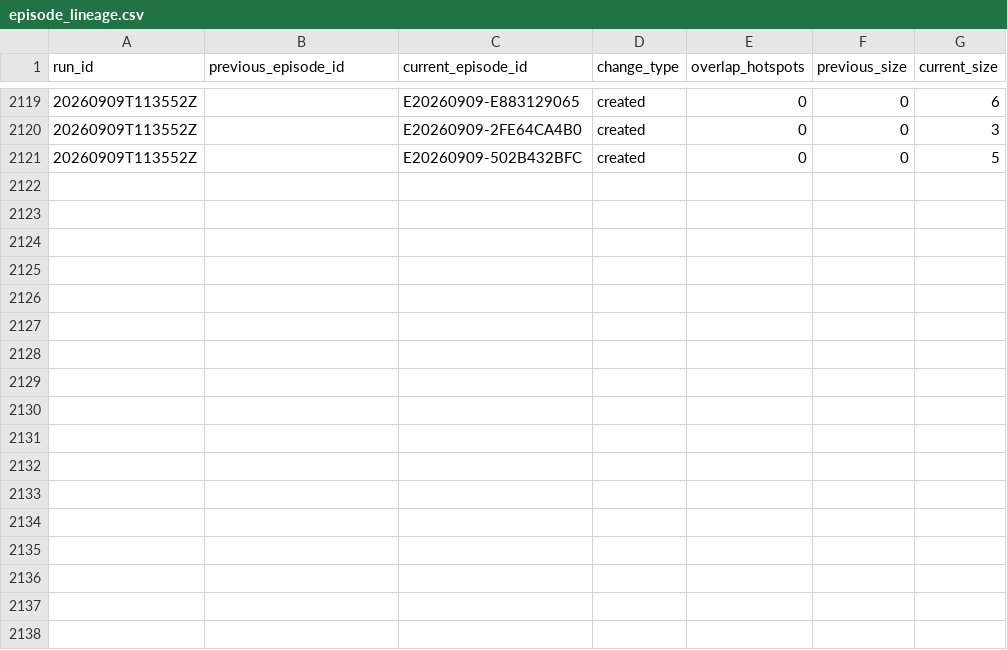
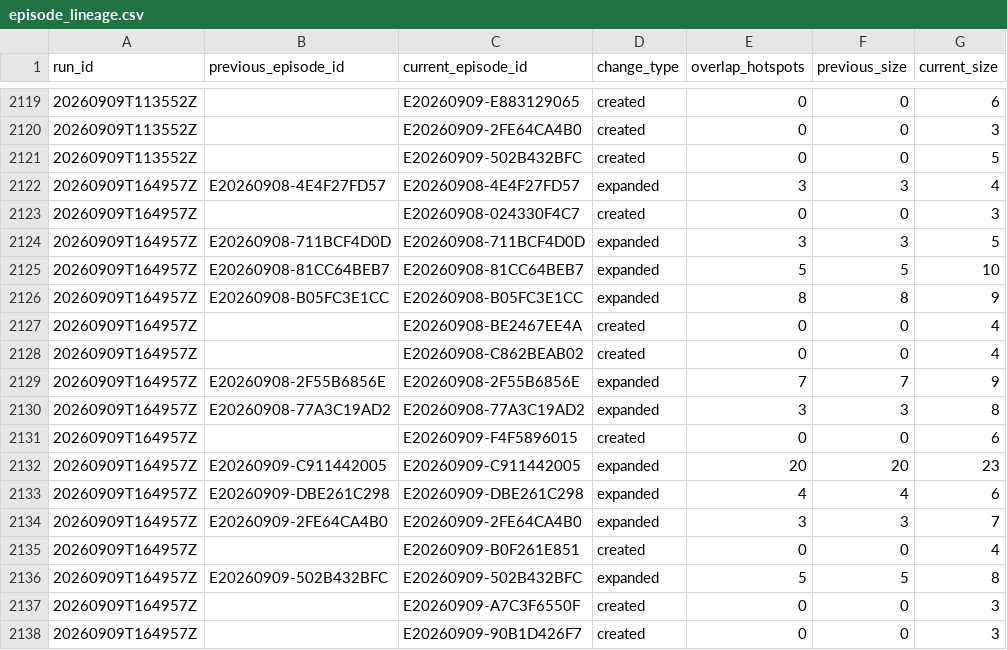
Before and after one commit to jcgomezga/puntos-calor-colombia-dashboard, a CSV file: data/episodes/episode_lineage.csv, drawn as a sheet; only a part is shown, gaps mark what is left out; the diff names each change by its address in the sheet, - before the commit and + after, or states it on an @@ line.

```diff
--- a/data/episodes/episode_lineage.csv
+++ b/data/episodes/episode_lineage.csv
+row 2122: 20260909T164957Z | E20260908-4E4F27FD57 | E20260908-4E4F27FD57 | expanded | 3 | 3 | 4
+row 2123: 20260909T164957Z |  | E20260908-024330F4C7 | created | 0 | 0 | 3
+row 2124: 20260909T164957Z | E20260908-711BCF4D0D | E20260908-711BCF4D0D | expanded | 3 | 3 | 5
+row 2125: 20260909T164957Z | E20260908-81CC64BEB7 | E20260908-81CC64BEB7 | expanded | 5 | 5 | 10
+row 2126: 20260909T164957Z | E20260908-B05FC3E1CC | E20260908-B05FC3E1CC | expanded | 8 | 8 | 9
+row 2127: 20260909T164957Z |  | E20260908-BE2467EE4A | created | 0 | 0 | 4
+row 2128: 20260909T164957Z |  | E20260908-C862BEAB02 | created | 0 | 0 | 4
+row 2129: 20260909T164957Z | E20260908-2F55B6856E | E20260908-2F55B6856E | expanded | 7 | 7 | 9
+row 2130: 20260909T164957Z | E20260908-77A3C19AD2 | E20260908-77A3C19AD2 | expanded | 3 | 3 | 8
+row 2131: 20260909T164957Z |  | E20260909-F4F5896015 | created | 0 | 0 | 6
+row 2132: 20260909T164957Z | E20260909-C911442005 | E20260909-C911442005 | expanded | 20 | 20 | 23
+row 2133: 20260909T164957Z | E20260909-DBE261C298 | E20260909-DBE261C298 | expanded | 4 | 4 | 6
+row 2134: 20260909T164957Z | E20260909-2FE64CA4B0 | E20260909-2FE64CA4B0 | expanded | 3 | 3 | 7
+row 2135: 20260909T164957Z |  | E20260909-B0F261E851 | created | 0 | 0 | 4
+row 2136: 20260909T164957Z | E20260909-502B432BFC | E20260909-502B432BFC | expanded | 5 | 5 | 8
+row 2137: 20260909T164957Z |  | E20260909-A7C3F6550F | created | 0 | 0 | 3
+row 2138: 20260909T164957Z |  | E20260909-90B1D426F7 | created | 0 | 0 | 3
```
Also changed, not shown: data/episodes/episodes.csv, data/metadata/run_log.csv, 24 other files.
